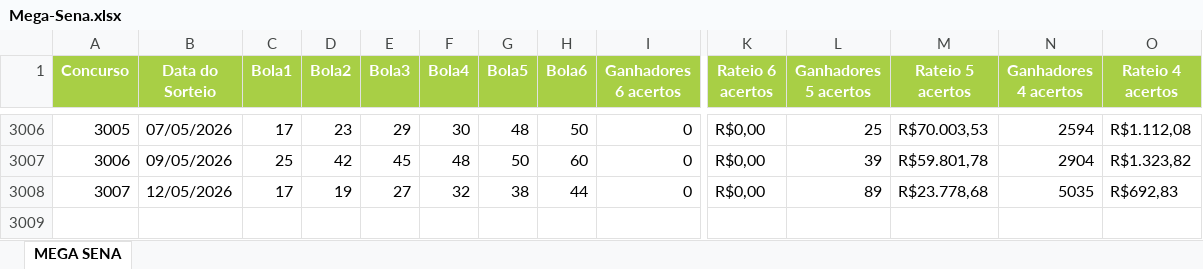
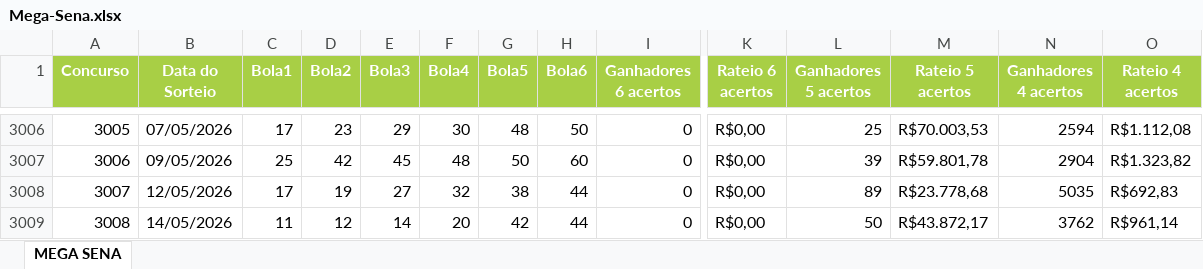
Before and after one commit to henriquebonfim/sortudo, an Excel workbook: scripts/Mega-Sena.xlsx, sheet MEGA SENA, drawn as a sheet; only a part is shown, gaps mark what is left out; values as stored, in another font and other column widths than the file's, no borders; rows hold the shown columns only; the diff names each change by its address in the sheet, - before the commit and + after, or states it on an @@ line.

Commit message:
data: update lastest Mega-Sena.xlsx
Latest changes from Caixa

```diff
--- a/scripts/Mega-Sena.xlsx (sheet MEGA SENA)
+++ b/scripts/Mega-Sena.xlsx (sheet MEGA SENA)
+row 3009: 3008 | 14/05/2026 | 11 | 12 | 14 | 20 | 42 | 44 | 0 | R$0,00 | 50 | R$43.872,17 | 3762 | R$961,14
```
